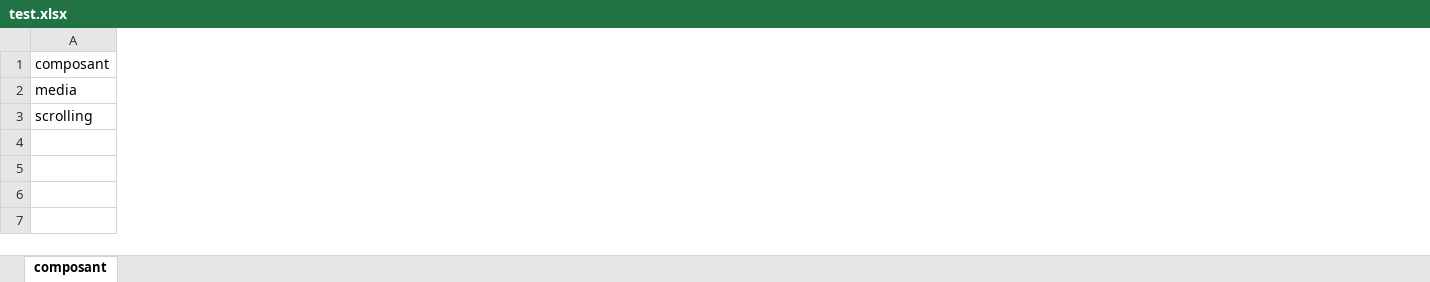
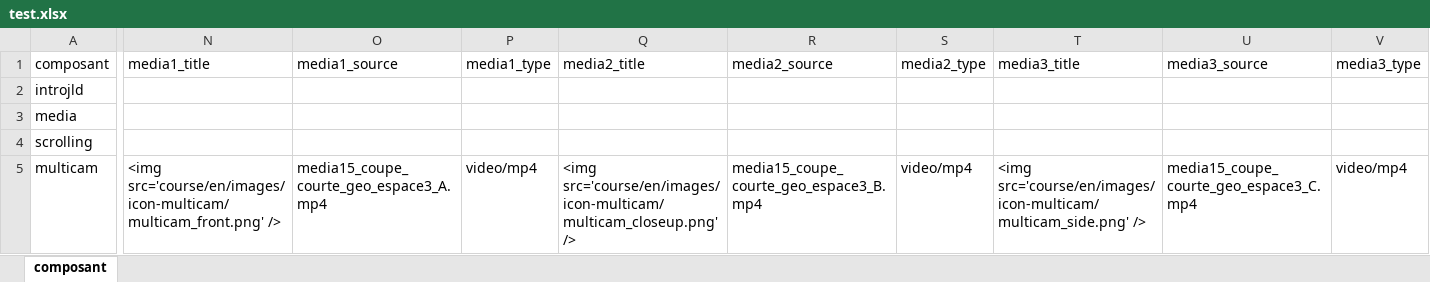
Before and after one commit to srimko/adapt-component-generator, an Excel workbook: src/test.xlsx, sheet composant, drawn as a sheet; only a part is shown, gaps mark what is left out; values as stored, in another font and other column widths than the file's, no borders; charts and pictures not drawn; addresses are those after the commit; rows hold the shown columns only; the diff covers the shown part only; the diff names each change by its address in the sheet, - before the commit and + after, or states it on an @@ line.

Commit message:
Nouveau ficher test qui contient la majorité des composants de la collection JLD

```diff
--- a/src/test.xlsx (sheet composant)
+++ b/src/test.xlsx (sheet composant)
+column N (media1_title), empty
+column O (media1_source), empty
+column P (media1_type), empty
+column Q (media2_title), empty
+column R (media2_source), empty
+column S (media2_type), empty
+column T (media3_title), empty
+column U (media3_source), empty
+column V (media3_type), empty
+row 2: introjld
+row 5: multicam | <img src='course/en/images/icon-multicam/multicam_front.png' /> | media15_coupe_courte_geo_espace3_A.mp4 | video/mp4 | <img src='course/en/images/icon-multicam/multicam_closeup.png' /> | media15_coupe_courte_geo_espace3_B.mp4 | video/mp4 | <img src='course/en/images/icon-multicam/multicam_side.png' /> | media15_coupe_courte_geo_espace3_C.mp4 | video/mp4
```
Also changed, not shown: 3 added columns elsewhere in this sheet.
